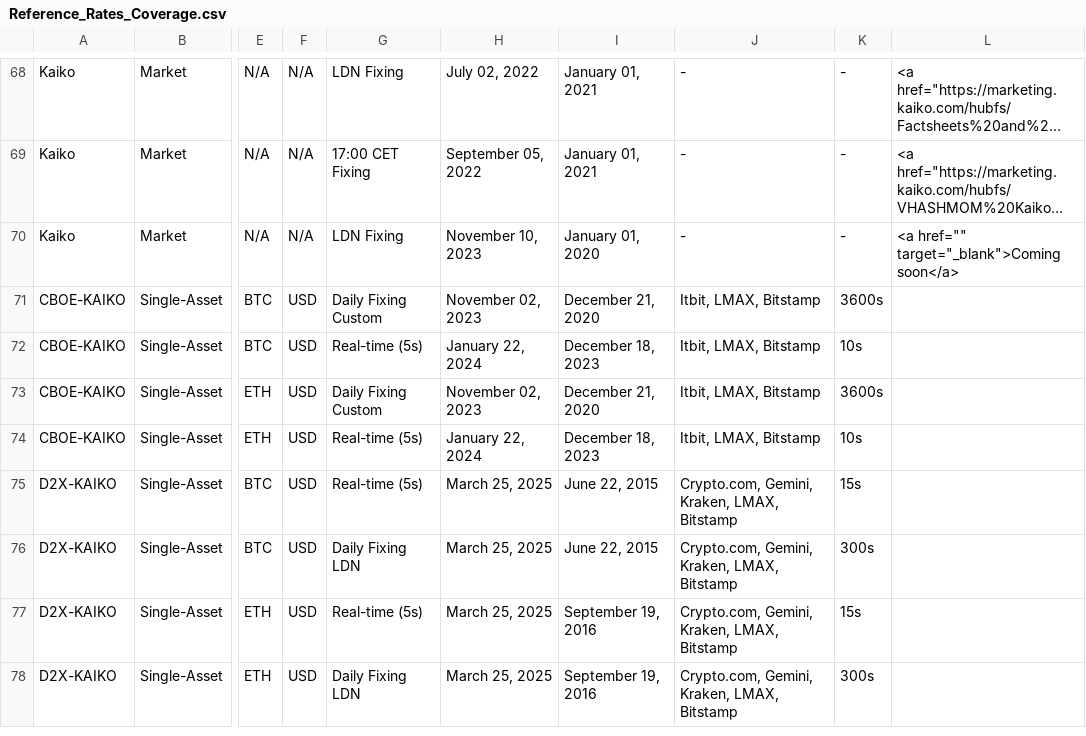
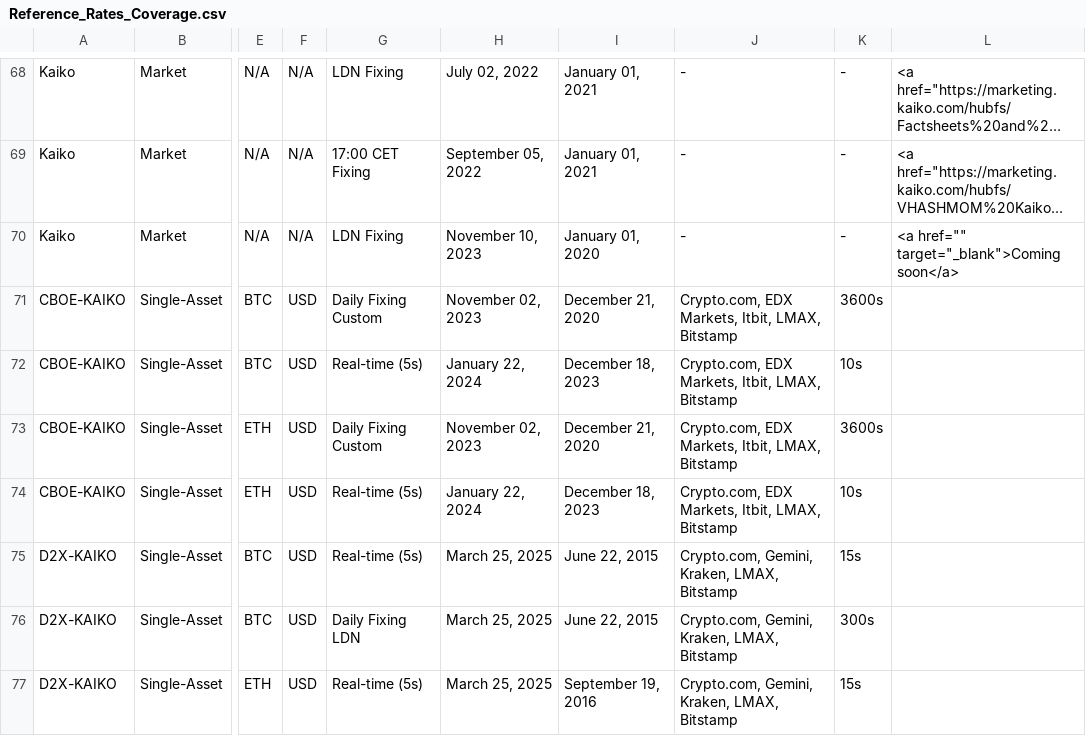
Before and after one commit to rdavill/kaiko_indices_coverage, a CSV file: Reference_Rates_Coverage.csv, drawn as a sheet; only a part is shown, gaps mark what is left out; the shorter side is filled out with more unchanged rows; long unchanged cells end in …; the diff names each change by its address in the sheet, - before the commit and + after, or states it on an @@ line.

```diff
--- a/Reference_Rates_Coverage.csv
+++ b/Reference_Rates_Coverage.csv
-J71:J74: Itbit, LMAX, Bitstamp
+J71:J74: Crypto.com, EDX Markets, Itbit, LMAX, Bitstamp
```
